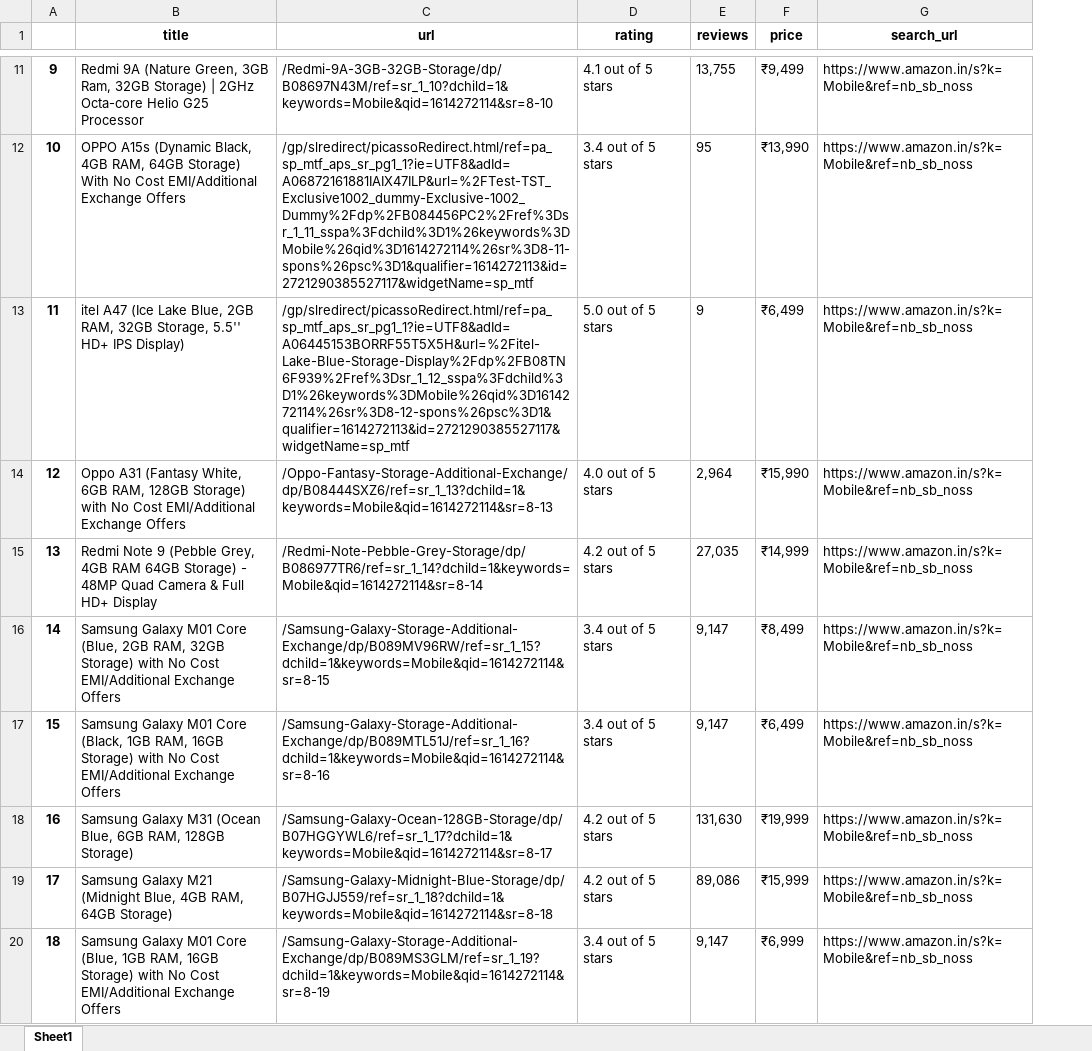
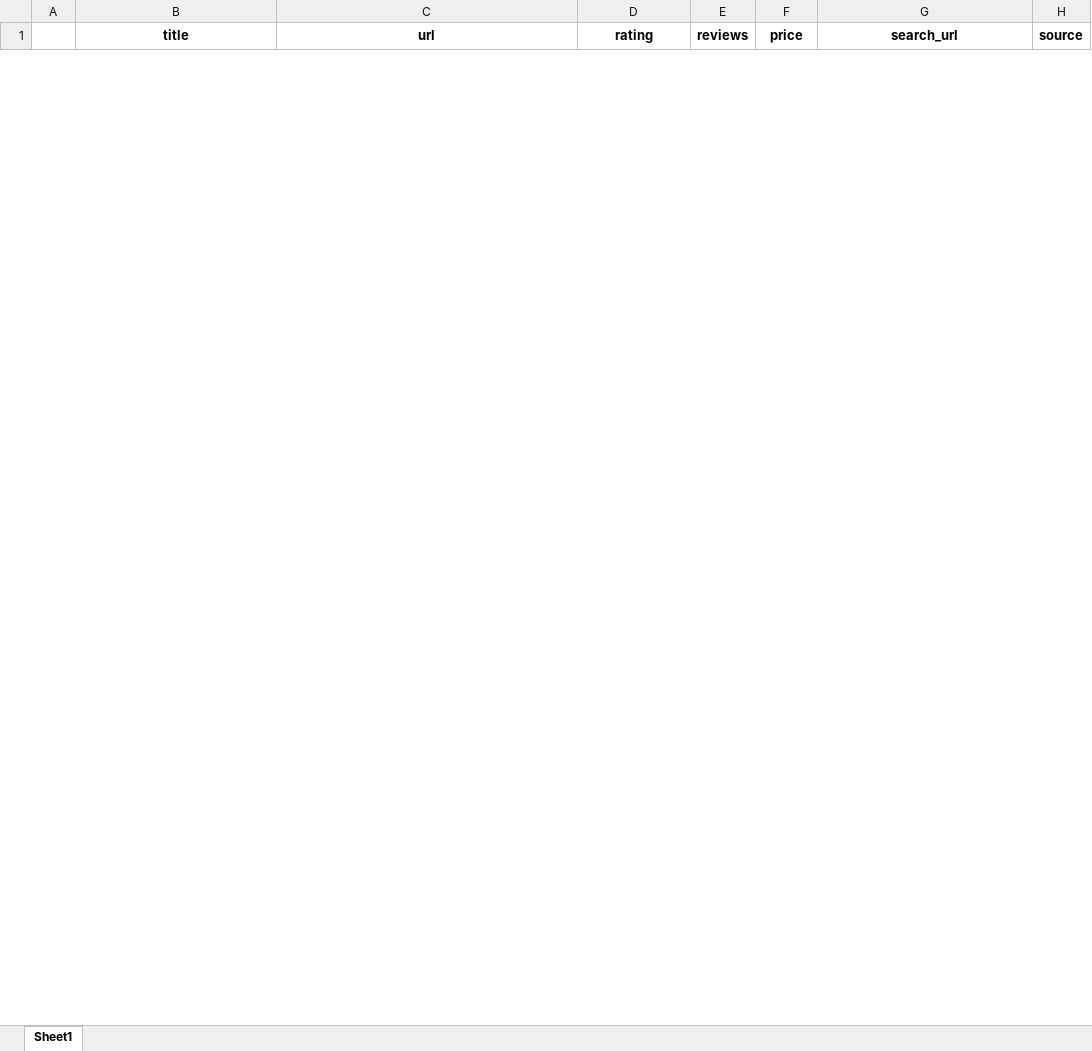
Before and after one commit to siddheshshivgan/GocometAssignment, an Excel workbook: Amazon_tv.xlsx, sheet Sheet1, drawn as a sheet; only a part is shown, gaps mark what is left out; values as stored, in another font and other column widths than the file's, no borders; removed rows and columns are numbered as before the commit, all else as after; the diff covers the shown part only; the diff names each change by its address in the sheet, - before the commit and + after, or states it on an @@ line.

```diff
--- a/Amazon_tv.xlsx (sheet Sheet1)
+++ b/Amazon_tv.xlsx (sheet Sheet1)
-column A, empty
+column A, empty
+column H (source), empty
-row 11: 9 | Redmi 9A (Nature Green, 3GB Ram, 32GB Storage) | 2GHz Octa-core Helio G25 Processor | /Redmi-9A-3GB-32GB-Storage/dp/B08697N43M/ref=sr_1_10?dchild=1&keywords=Mobile&qid=1614272114&sr=8-10 | 4.1 out of 5 stars | 13,755 | ₹9,499 | https://www.amazon.in/s?k=Mobile&ref=nb_sb_noss
-row 12: 10 | OPPO A15s (Dynamic Black, 4GB RAM, 64GB Storage) With No Cost EMI/Additional Exchange Offers | /gp/slredirect/picassoRedirect.html/ref=pa_sp_mtf_aps_sr_pg1_1?ie=UTF8&adId=A06872161881IAIX47ILP&url=%2FTest-TST_Exclusive1002_dummy-Exclusive-1002_Dummy%2Fdp%2FB084456PC2%2Fref%3Dsr_1_11_sspa%3Fdchild%3D1%26keywords%3DMobile%26qid%3D1614272114%26sr%3D8-11-spons%26psc%3D1&qualifier=1614272113&id=2721290385527117&widgetName=sp_mtf | 3.4 out of 5 stars | 95 | ₹13,990 | https://www.amazon.in/s?k=Mobile&ref=nb_sb_noss
-row 13: 11 | itel A47 (Ice Lake Blue, 2GB RAM, 32GB Storage, 5.5'' HD+ IPS Display) | /gp/slredirect/picassoRedirect.html/ref=pa_sp_mtf_aps_sr_pg1_1?ie=UTF8&adId=A06445153BORRF55T5X5H&url=%2Fitel-Lake-Blue-Storage-Display%2Fdp%2FB08TN6F939%2Fref%3Dsr_1_12_sspa%3Fdchild%3D1%26keywords%3DMobile%26qid%3D1614272114%26sr%3D8-12-spons%26psc%3D1&qualifier=1614272113&id=2721290385527117&widgetName=sp_mtf | 5.0 out of 5 stars | 9 | ₹6,499 | https://www.amazon.in/s?k=Mobile&ref=nb_sb_noss
-row 14: 12 | Oppo A31 (Fantasy White, 6GB RAM, 128GB Storage) with No Cost EMI/Additional Exchange Offers | /Oppo-Fantasy-Storage-Additional-Exchange/dp/B08444SXZ6/ref=sr_1_13?dchild=1&keywords=Mobile&qid=1614272114&sr=8-13 | 4.0 out of 5 stars | 2,964 | ₹15,990 | https://www.amazon.in/s?k=Mobile&ref=nb_sb_noss
-row 15: 13 | Redmi Note 9 (Pebble Grey, 4GB RAM 64GB Storage) - 48MP Quad Camera & Full HD+ Display | /Redmi-Note-Pebble-Grey-Storage/dp/B086977TR6/ref=sr_1_14?dchild=1&keywords=Mobile&qid=1614272114&sr=8-14 | 4.2 out of 5 stars | 27,035 | ₹14,999 | https://www.amazon.in/s?k=Mobile&ref=nb_sb_noss
-row 16: 14 | Samsung Galaxy M01 Core (Blue, 2GB RAM, 32GB Storage) with No Cost EMI/Additional Exchange Offers | /Samsung-Galaxy-Storage-Additional-Exchange/dp/B089MV96RW/ref=sr_1_15?dchild=1&keywords=Mobile&qid=1614272114&sr=8-15 | 3.4 out of 5 stars | 9,147 | ₹8,499 | https://www.amazon.in/s?k=Mobile&ref=nb_sb_noss
-row 17: 15 | Samsung Galaxy M01 Core (Black, 1GB RAM, 16GB Storage) with No Cost EMI/Additional Exchange Offers | /Samsung-Galaxy-Storage-Additional-Exchange/dp/B089MTL51J/ref=sr_1_16?dchild=1&keywords=Mobile&qid=1614272114&sr=8-16 | 3.4 out of 5 stars | 9,147 | ₹6,499 | https://www.amazon.in/s?k=Mobile&ref=nb_sb_noss
-row 18: 16 | Samsung Galaxy M31 (Ocean Blue, 6GB RAM, 128GB Storage) | /Samsung-Galaxy-Ocean-128GB-Storage/dp/B07HGGYWL6/ref=sr_1_17?dchild=1&keywords=Mobile&qid=1614272114&sr=8-17 | 4.2 out of 5 stars | 131,630 | ₹19,999 | https://www.amazon.in/s?k=Mobile&ref=nb_sb_noss
-row 19: 17 | Samsung Galaxy M21 (Midnight Blue, 4GB RAM, 64GB Storage) | /Samsung-Galaxy-Midnight-Blue-Storage/dp/B07HGJJ559/ref=sr_1_18?dchild=1&keywords=Mobile&qid=1614272114&sr=8-18 | 4.2 out of 5 stars | 89,086 | ₹15,999 | https://www.amazon.in/s?k=Mobile&ref=nb_sb_noss
-row 20: 18 | Samsung Galaxy M01 Core (Blue, 1GB RAM, 16GB Storage) with No Cost EMI/Additional Exchange Offers | /Samsung-Galaxy-Storage-Additional-Exchange/dp/B089MS3GLM/ref=sr_1_19?dchild=1&keywords=Mobile&qid=1614272114&sr=8-19 | 3.4 out of 5 stars | 9,147 | ₹6,999 | https://www.amazon.in/s?k=Mobile&ref=nb_sb_noss
```
Also changed, not shown: 5 added rows and 55 removed rows elsewhere in this sheet, 2 other files.
